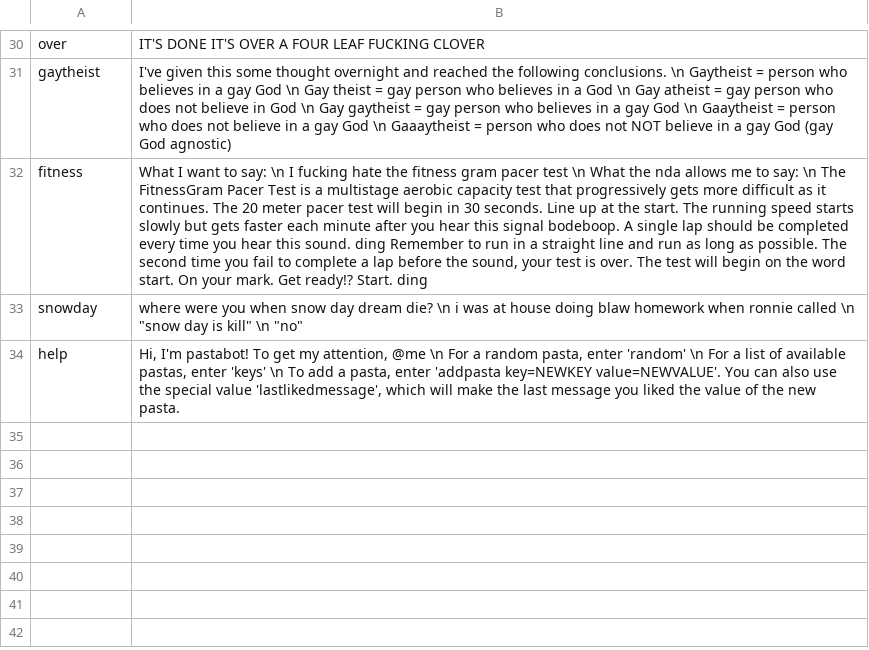
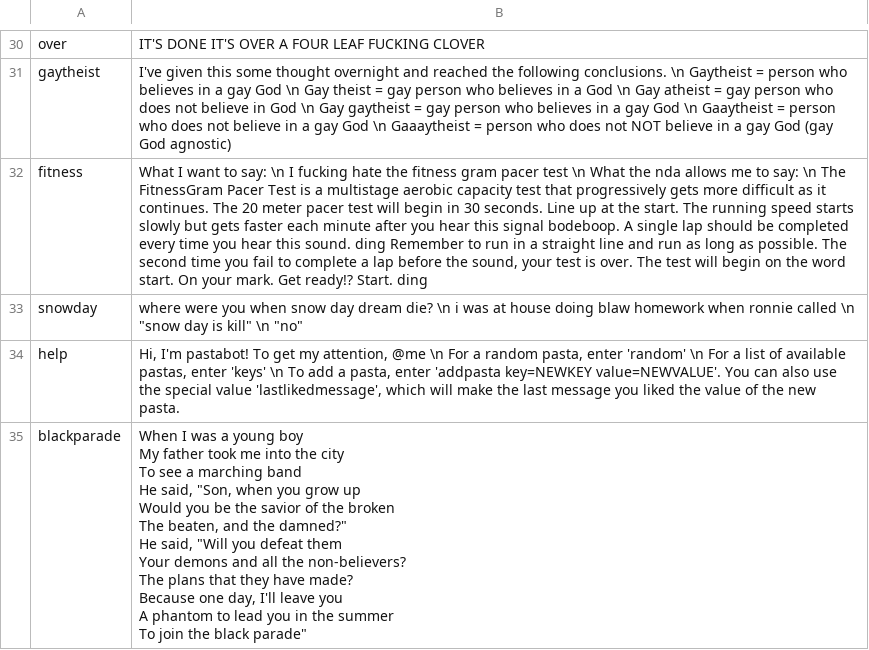
Before and after one commit to jSith/GroupBot, a CSV file: pastas.csv, drawn as a sheet; only a part is shown, gaps mark what is left out; ↵ is a line break in a cell; the diff names each change by its address in the sheet, - before the commit and + after, or states it on an @@ line.

Commit message:
Add new pasta with key blackparade

```diff
--- a/pastas.csv
+++ b/pastas.csv
+row 35: blackparade | When I was a young boy ↵ My father took me into the city ↵ To see a marching band ↵ He said, "Son, when you grow up ↵ Would you be the savior of the broken ↵ The beaten, and the damned?" ↵ He said, "Will you defeat them ↵ Your demons and all the non-believers? ↵ The plans that they have made? ↵ Because one day, I'll leave you ↵ A phantom to lead you in the summer ↵ To join the black parade"
```
